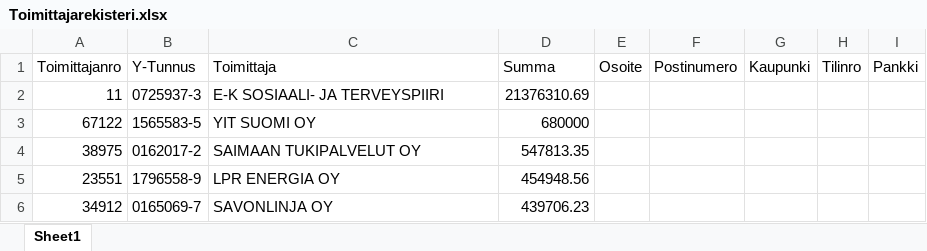
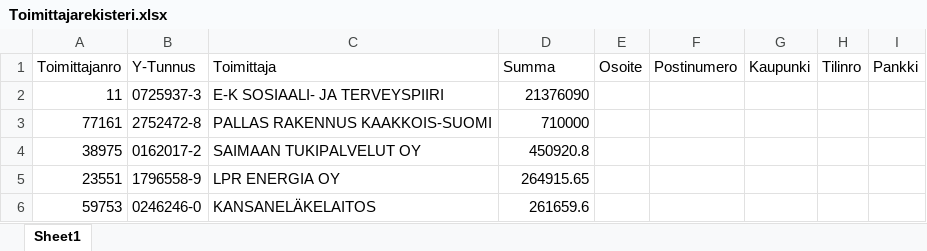
Before and after one commit to teemukuusisto/UiPath_Jeff, an Excel workbook: Harjoitustyö_Ryhmä5_Jeff/Data/Toimittajarekisteri.xlsx, sheet Sheet1, drawn as a sheet; values as stored, in another font and other column widths than the file's, no borders; removed rows and columns are numbered as before the commit, all else as after; the diff names each change by its address in the sheet, - before the commit and + after, or states it on an @@ line.

```diff
--- a/Harjoitustyö_Ryhmä5_Jeff/Data/Toimittajarekisteri.xlsx (sheet Sheet1)
+++ b/Harjoitustyö_Ryhmä5_Jeff/Data/Toimittajarekisteri.xlsx (sheet Sheet1)
-D2 (Summa): 21376310.69
+D2 (Summa): 21376090
-row 3: 67122 | 1565583-5 | YIT SUOMI OY | 680000
+row 3: 77161 | 2752472-8 | PALLAS RAKENNUS KAAKKOIS-SUOMI | 710000
-D4 (Summa): 547813.35
+D4 (Summa): 450920.8
-D5 (Summa): 454948.56
+D5 (Summa): 264915.65
-row 6: 34912 | 0165069-7 | SAVONLINJA OY | 439706.23
+row 6: 59753 | 0246246-0 | KANSANELÄKELAITOS | 261659.6
```
Also changed, not shown: Harjoitustyö_Ryhmä5_Jeff/Data/Kuukauden ostolaskut 2020.xlsx, Harjoitustyö_Ryhmä5_Jeff/Data/Ostolaskut_suurimmat.xlsx, 35 other files.
